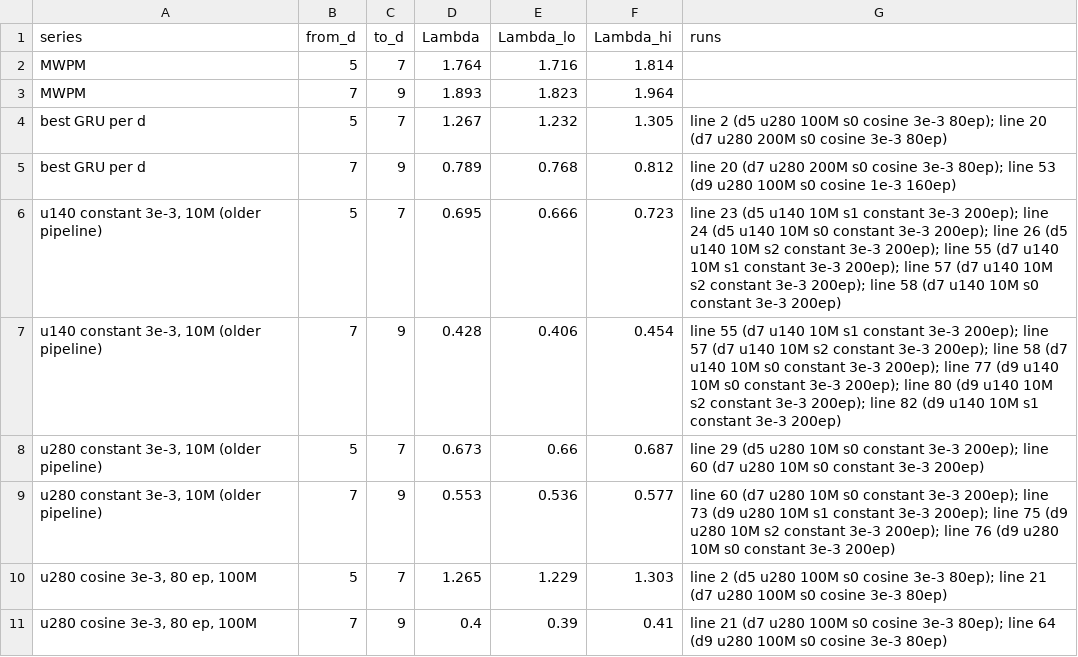
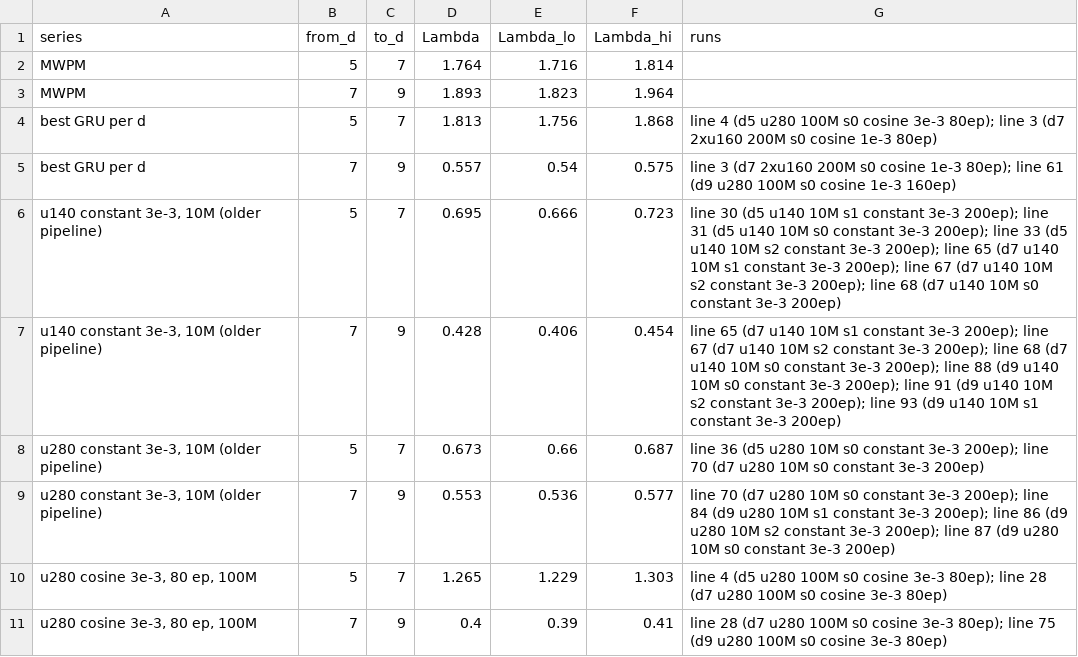
Before and after one commit to karriechey/FNAL-AI4QC-GRU, a CSV file: figures/output/lambda_table.csv, drawn as a sheet.

```diff
--- a/figures/output/lambda_table.csv
+++ b/figures/output/lambda_table.csv
@@ -3,9 +3,9 @@ MWPM,5,7,1.764,1.716,1.814,
 MWPM,7,9,1.893,1.823,1.964,
-best GRU per d,5,7,1.267,1.232,1.305,line 2 (d5 u280 100M s0 cosine 3e-3 80ep); line 20 (d7 u280 200M s0 cosine 3e-3 80ep)
-best GRU per d,7,9,0.789,0.768,0.812,line 20 (d7 u280 200M s0 cosine 3e-3 80ep); line 53 (d9 u280 100M s0 cosine 1e-3 160ep)
-"u140 constant 3e-3, 10M (older pipeline)",5,7,0.695,0.666,0.723,line 23 (d5 u140 10M s1 constant 3e-3 200ep); line 24 (d5 u140 10M s0 constant 3e-3 200ep); line 26 (d5 u140 10M s2 constant 3e-3 200ep); line 55 (d7 u140 10M s1 constant 3e-3 200ep); line 57 (d7 u140 10M s2 constant 3e-3 200ep); line 58 (d7 u140 10M s0 constant 3e-3 200ep)
-"u140 constant 3e-3, 10M (older pipeline)",7,9,0.428,0.406,0.454,line 55 (d7 u140 10M s1 constant 3e-3 200ep); line 57 (d7 u140 10M s2 constant 3e-3 200ep); line 58 (d7 u140 10M s0 constant 3e-3 200ep); line 77 (d9 u140 10M s0 constant 3e-3 200ep); line 80 (d9 u140 10M s2 constant 3e-3 200ep); line 82 (d9 u140 10M s1 constant 3e-3 200ep)
-"u280 constant 3e-3, 10M (older pipeline)",5,7,0.673,0.66,0.687,line 29 (d5 u280 10M s0 constant 3e-3 200ep); line 60 (d7 u280 10M s0 constant 3e-3 200ep)
-"u280 constant 3e-3, 10M (older pipeline)",7,9,0.553,0.536,0.577,line 60 (d7 u280 10M s0 constant 3e-3 200ep); line 73 (d9 u280 10M s1 constant 3e-3 200ep); line 75 (d9 u280 10M s2 constant 3e-3 200ep); line 76 (d9 u280 10M s0 constant 3e-3 200ep)
-"u280 cosine 3e-3, 80 ep, 100M",5,7,1.265,1.229,1.303,line 2 (d5 u280 100M s0 cosine 3e-3 80ep); line 21 (d7 u280 100M s0 cosine 3e-3 80ep)
-"u280 cosine 3e-3, 80 ep, 100M",7,9,0.4,0.39,0.41,line 21 (d7 u280 100M s0 cosine 3e-3 80ep); line 64 (d9 u280 100M s0 cosine 3e-3 80ep)
+best GRU per d,5,7,1.813,1.756,1.868,line 4 (d5 u280 100M s0 cosine 3e-3 80ep); line 3 (d7 2xu160 200M s0 cosine 1e-3 80ep)
+best GRU per d,7,9,0.557,0.54,0.575,line 3 (d7 2xu160 200M s0 cosine 1e-3 80ep); line 61 (d9 u280 100M s0 cosine 1e-3 160ep)
+"u140 constant 3e-3, 10M (older pipeline)",5,7,0.695,0.666,0.723,line 30 (d5 u140 10M s1 constant 3e-3 200ep); line 31 (d5 u140 10M s0 constant 3e-3 200ep); line 33 (d5 u140 10M s2 constant 3e-3 200ep); line 65 (d7 u140 10M s1 constant 3e-3 200ep); line 67 (d7 u140 10M s2 constant 3e-3 200ep); line 68 (d7 u140 10M s0 constant 3e-3 200ep)
+"u140 constant 3e-3, 10M (older pipeline)",7,9,0.428,0.406,0.454,line 65 (d7 u140 10M s1 constant 3e-3 200ep); line 67 (d7 u140 10M s2 constant 3e-3 200ep); line 68 (d7 u140 10M s0 constant 3e-3 200ep); line 88 (d9 u140 10M s0 constant 3e-3 200ep); line 91 (d9 u140 10M s2 constant 3e-3 200ep); line 93 (d9 u140 10M s1 constant 3e-3 200ep)
+"u280 constant 3e-3, 10M (older pipeline)",5,7,0.673,0.66,0.687,line 36 (d5 u280 10M s0 constant 3e-3 200ep); line 70 (d7 u280 10M s0 constant 3e-3 200ep)
+"u280 constant 3e-3, 10M (older pipeline)",7,9,0.553,0.536,0.577,line 70 (d7 u280 10M s0 constant 3e-3 200ep); line 84 (d9 u280 10M s1 constant 3e-3 200ep); line 86 (d9 u280 10M s2 constant 3e-3 200ep); line 87 (d9 u280 10M s0 constant 3e-3 200ep)
+"u280 cosine 3e-3, 80 ep, 100M",5,7,1.265,1.229,1.303,line 4 (d5 u280 100M s0 cosine 3e-3 80ep); line 28 (d7 u280 100M s0 cosine 3e-3 80ep)
+"u280 cosine 3e-3, 80 ep, 100M",7,9,0.4,0.39,0.41,line 28 (d7 u280 100M s0 cosine 3e-3 80ep); line 75 (d9 u280 100M s0 cosine 3e-3 80ep)
```
Also changed, not shown: figures/data/extra_scores.csv, figures/output/fit_parameters.csv, 22 other files.
